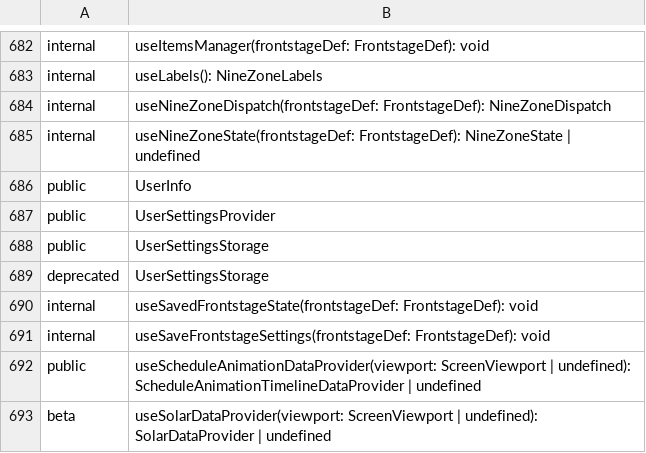
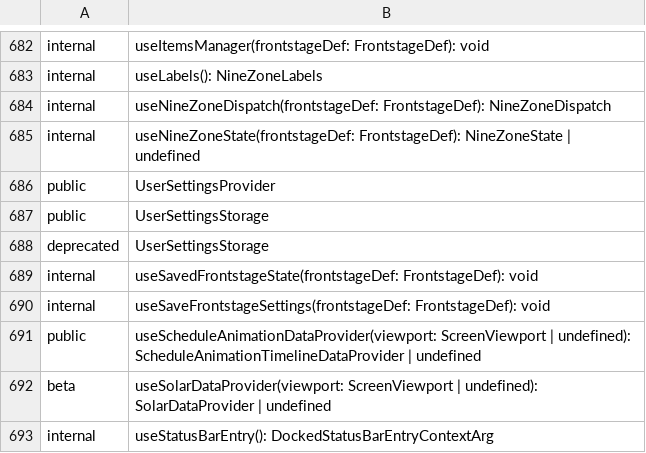
Before and after one commit to iTwin/appui, a CSV file: common/api/summary/appui-react.exports.csv, drawn as a sheet; only a part is shown, gaps mark what is left out; the shorter side is filled out with more unchanged rows; the diff names each change by its address in the sheet, - before the commit and + after, or states it on an @@ line.

Commit message:
Remove UserInfo from UiFramework and update snapshots (#2859)
Co-authored-by: Arun George <aruniverse@users.noreply.github.com>
Co-authored-by: bsteinbk <65047615+bsteinbk@users.noreply.github.com>

```diff
--- a/common/api/summary/appui-react.exports.csv
+++ b/common/api/summary/appui-react.exports.csv
-row 686: public | UserInfo
```
Also changed, not shown: 39 other files.
